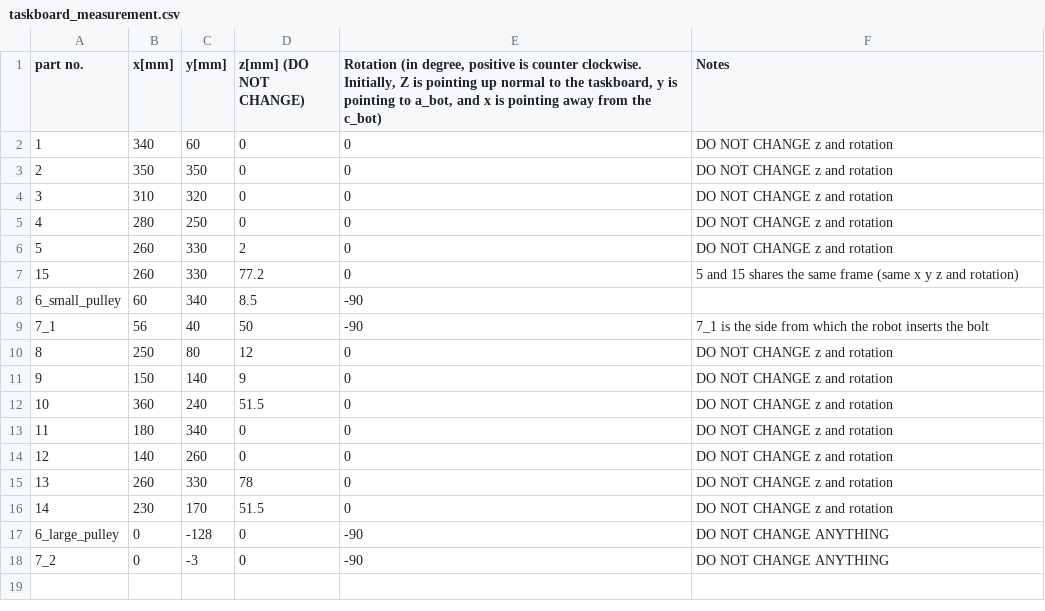
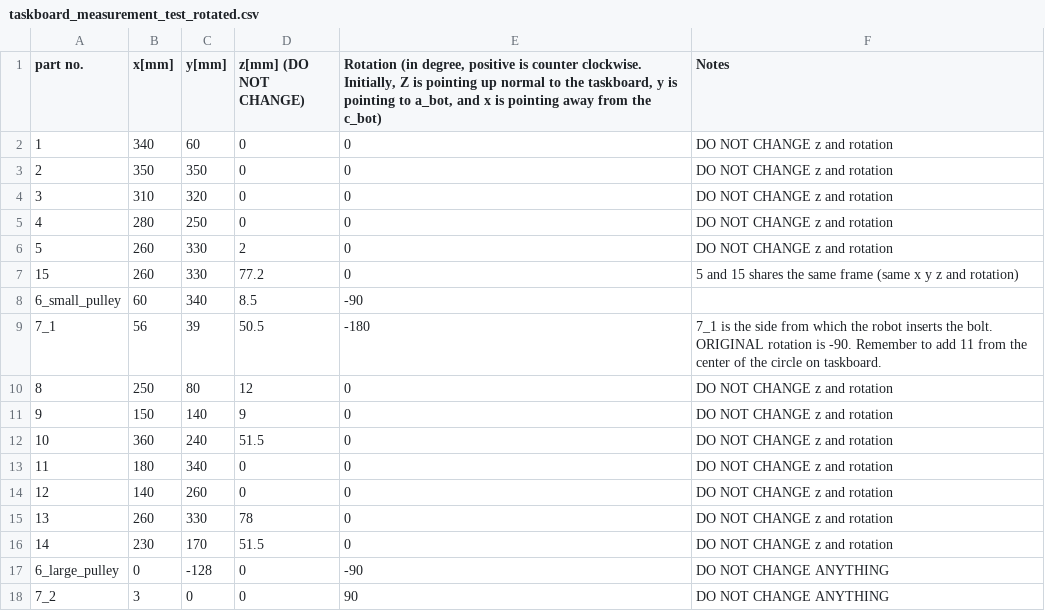
Before and after one commit to Automation-Research-Team/aist_robotiq, a CSV file: o2as_scene_description/urdf/templates/taskboard_measurement_test_rotated.csv (was o2as_scene_description/urdf/templates/taskboard_measurement.csv), drawn as a sheet.

Commit message:
Correct taskboard_generator and add competition layout

```diff
--- a/o2as_scene_description/urdf/templates/taskboard_measurement.csv
+++ b/o2as_scene_description/urdf/templates/taskboard_measurement_test_rotated.csv
@@ -8,3 +8,3 @@ part no.,x[mm],y[mm],z[mm] (DO NOT CHANGE),"Rotation (in degree, positive is cou
 6_small_pulley,60,340,8.5,-90,
-7_1,56,40,50,-90,7_1 is the side from which the robot  inserts the bolt
+7_1,56,39,50.5,-180,7_1 is the side from which the robot  inserts the bolt. ORIGINAL rotation is -90. Remember to add 11 from the center of the circle on taskboard.
 8,250,80,12,0,DO NOT CHANGE z and rotation
@@ -17,2 +17,2 @@ part no.,x[mm],y[mm],z[mm] (DO NOT CHANGE),"Rotation (in degree, positive is cou
 6_large_pulley,0,-128,0,-90,DO NOT CHANGE ANYTHING
-7_2,0,-3,0,-90,DO NOT CHANGE ANYTHING
+7_2,3,0,0,90,DO NOT CHANGE ANYTHING
```
Also changed, not shown: 7 other files.
